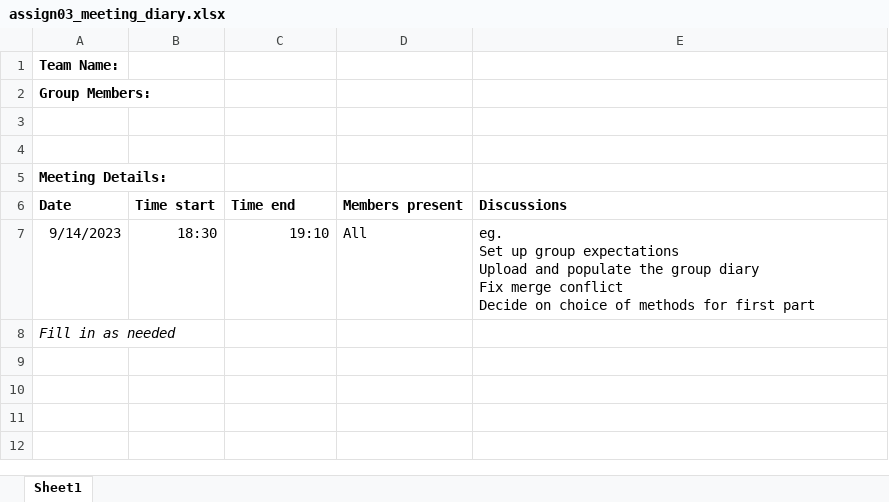
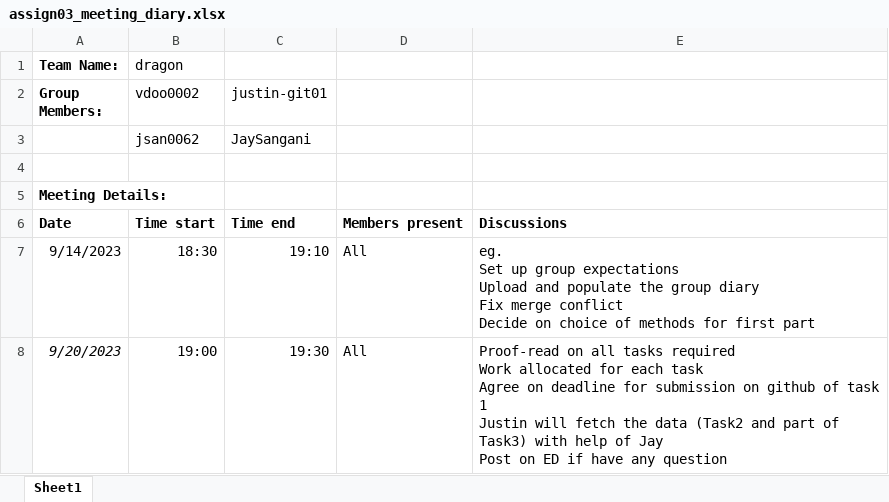
Before and after one commit to etc5521-2023/assignment-3-dragon, an Excel workbook: assign03_meeting_diary.xlsx, sheet Sheet1, drawn as a sheet; values as stored, in another font and other column widths than the file's, no borders; removed rows and columns are numbered as before the commit, all else as after; ↵ is a line break in a cell; the diff names each change by its address in the sheet, - before the commit and + after, or states it on an @@ line.

Commit message:
Update last meeting main point, modify AI script

```diff
--- a/assign03_meeting_diary.xlsx (sheet Sheet1)
+++ b/assign03_meeting_diary.xlsx (sheet Sheet1)
-B1 (vdoo0002): (empty)
+B1 (vdoo0002): dragon
-B2: (empty)
+B2: vdoo0002
-C2: (empty)
+C2: justin-git01
-row 3: (empty)
+row 3:  | jsan0062 | JaySangani
-row 8: Fill in as needed
+row 8: 9/20/2023 | 19:00 | 19:30 | All | Proof-read on all tasks required ↵ Work allocated for each task ↵ Agree on deadline for submission on github of task 1 ↵ Justin will fetch the data (Task2 and part of Task3) with help of Jay ↵ Post on ED if have any question
```
Also changed, not shown: 1 other file.
